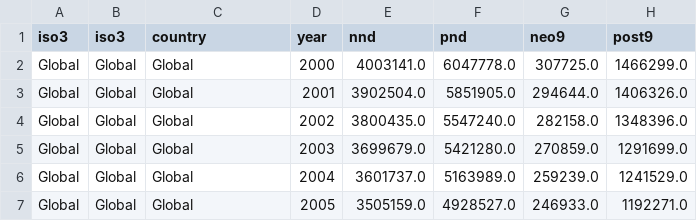
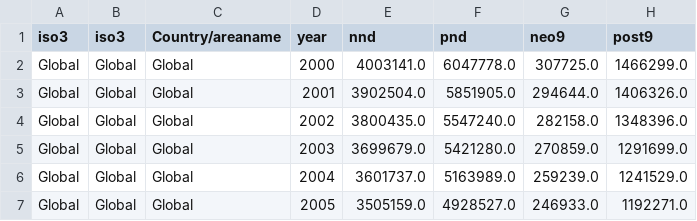
Before and after one commit to khdcrawford/RSView, a CSV file: rsview/data/health_data_all.csv, drawn as a sheet; only a part is shown; the diff names each change by its address in the sheet, - before the commit and + after, or states it on an @@ line.

```diff
--- a/rsview/data/health_data_all.csv
+++ b/rsview/data/health_data_all.csv
-C1: country
+C1: Country/areaname
```
Also changed, not shown: rsview/data/health_data_summary.csv, 4 other files.
